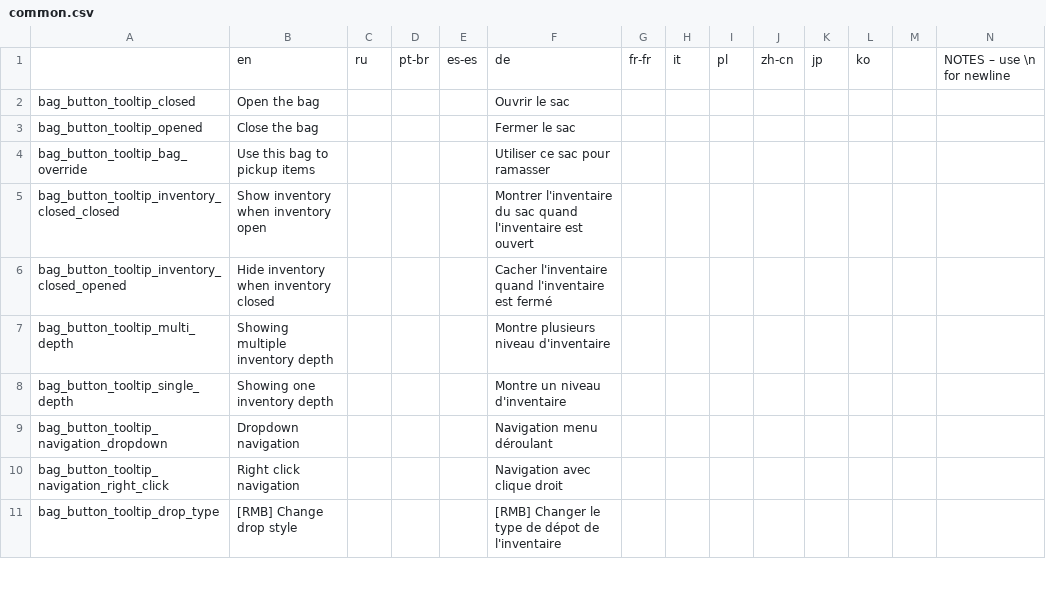
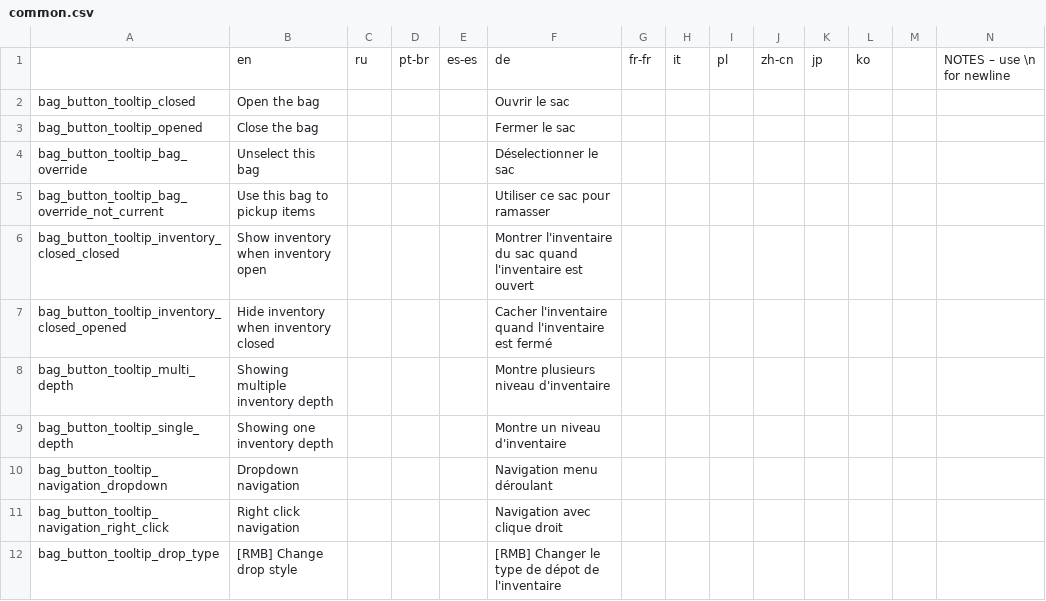
Before and after one commit to Hupaqa/Bags-Of-Many, a CSV file: translations/common.csv, drawn as a sheet; only a part is shown; rows hold the shown columns only; the diff names each change by its address in the sheet, - before the commit and + after, or states it on an @@ line.

```diff
--- a/translations/common.csv
+++ b/translations/common.csv
-B4: Use this bag to pickup items
+B4: Unselect this bag
-F4: Utiliser ce sac pour ramasser
+F4: Déselectionner le sac
+row 5: bag_button_tooltip_bag_override_not_current | Use this bag to pickup items |  |  |  | Utiliser ce sac pour ramasser
```
Also changed, not shown: 21 other files.
